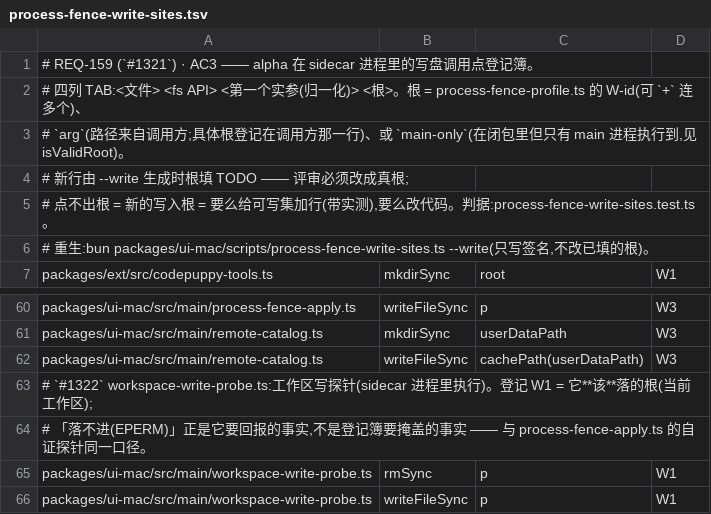
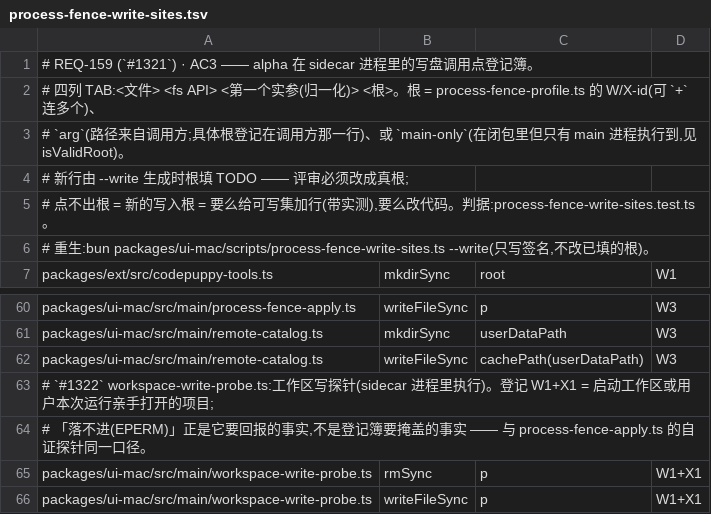
Before and after one commit to impharaon/alpha-code, a TSV file: scripts/process-fence-write-sites.tsv, drawn as a sheet; only a part is shown, gaps mark what is left out.

```diff
--- a/scripts/process-fence-write-sites.tsv
+++ b/scripts/process-fence-write-sites.tsv
@@ -1,3 +1,3 @@
 # REQ-159 (`#1321`) · AC3 —— alpha 在 sidecar 进程里的写盘调用点登记簿。
-# 四列 TAB:<文件> <fs API> <第一个实参(归一化)> <根>。根 = process-fence-profile.ts 的 W-id(可 `+` 连多个)、
+# 四列 TAB:<文件> <fs API> <第一个实参(归一化)> <根>。根 = process-fence-profile.ts 的 W/X-id(可 `+` 连多个)、
 # `arg`(路径来自调用方;具体根登记在调用方那一行)、或 `main-only`(在闭包里但只有 main 进程执行到,见 isValidRoot)。
@@ -62,5 +62,5 @@ packages/ui-mac/src/main/remote-catalog.ts	mkdirSync	userDataPath	W3
 packages/ui-mac/src/main/remote-catalog.ts	writeFileSync	cachePath(userDataPath)	W3
-# `#1322` workspace-write-probe.ts:工作区写探针(sidecar 进程里执行)。登记 W1 = 它**该**落的根(当前工作区);
+# `#1322` workspace-write-probe.ts:工作区写探针(sidecar 进程里执行)。登记 W1+X1 = 启动工作区或用户本次运行亲手打开的项目;
 # 「落不进(EPERM)」正是它要回报的事实,不是登记簿要掩盖的事实 —— 与 process-fence-apply.ts 的自证探针同一口径。
-packages/ui-mac/src/main/workspace-write-probe.ts	rmSync	p	W1
-packages/ui-mac/src/main/workspace-write-probe.ts	writeFileSync	p	W1
+packages/ui-mac/src/main/workspace-write-probe.ts	rmSync	p	W1+X1
+packages/ui-mac/src/main/workspace-write-probe.ts	writeFileSync	p	W1+X1
```
Also changed, not shown: scripts/gate-files.tsv, 3 other files.
